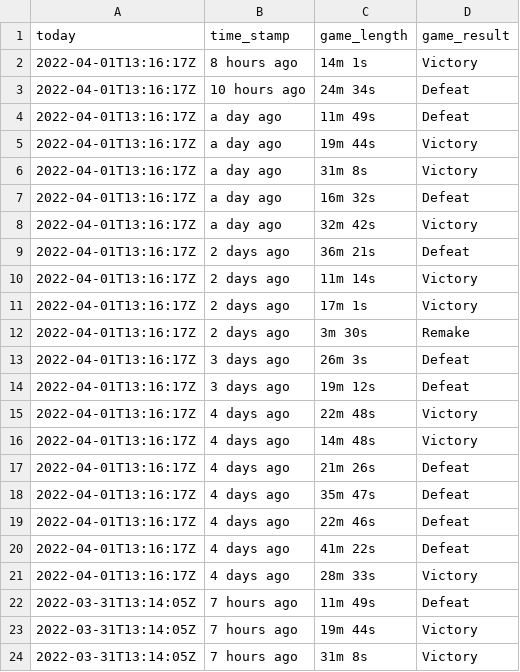
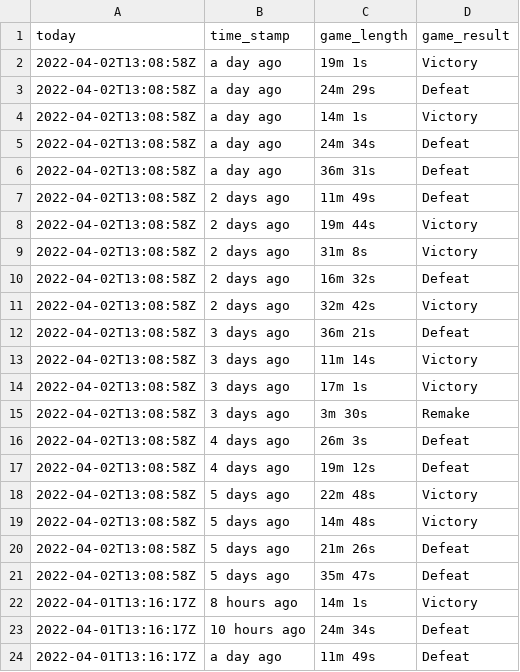
Before and after one commit to huyvuong/scrape-automation, a CSV file: League_timestamp_new.csv, drawn as a sheet; only a part is shown; the shorter side is filled out with more unchanged rows; the diff names each change by its address in the sheet, - before the commit and + after, or states it on an @@ line.

```diff
--- a/League_timestamp_new.csv
+++ b/League_timestamp_new.csv
+row 2: 2022-04-02T13:08:58Z | a day ago | 19m 1s | Victory
+row 3: 2022-04-02T13:08:58Z | a day ago | 24m 29s | Defeat
+row 4: 2022-04-02T13:08:58Z | a day ago | 14m 1s | Victory
+row 5: 2022-04-02T13:08:58Z | a day ago | 24m 34s | Defeat
+row 6: 2022-04-02T13:08:58Z | a day ago | 36m 31s | Defeat
+row 7: 2022-04-02T13:08:58Z | 2 days ago | 11m 49s | Defeat
+row 8: 2022-04-02T13:08:58Z | 2 days ago | 19m 44s | Victory
+row 9: 2022-04-02T13:08:58Z | 2 days ago | 31m 8s | Victory
+row 10: 2022-04-02T13:08:58Z | 2 days ago | 16m 32s | Defeat
+row 11: 2022-04-02T13:08:58Z | 2 days ago | 32m 42s | Victory
+row 12: 2022-04-02T13:08:58Z | 3 days ago | 36m 21s | Defeat
+row 13: 2022-04-02T13:08:58Z | 3 days ago | 11m 14s | Victory
+row 14: 2022-04-02T13:08:58Z | 3 days ago | 17m 1s | Victory
+row 15: 2022-04-02T13:08:58Z | 3 days ago | 3m 30s | Remake
+row 16: 2022-04-02T13:08:58Z | 4 days ago | 26m 3s | Defeat
+row 17: 2022-04-02T13:08:58Z | 4 days ago | 19m 12s | Defeat
+row 18: 2022-04-02T13:08:58Z | 5 days ago | 22m 48s | Victory
+row 19: 2022-04-02T13:08:58Z | 5 days ago | 14m 48s | Victory
+row 20: 2022-04-02T13:08:58Z | 5 days ago | 21m 26s | Defeat
+row 21: 2022-04-02T13:08:58Z | 5 days ago | 35m 47s | Defeat
```
Also changed, not shown: League_cumulative.csv.
